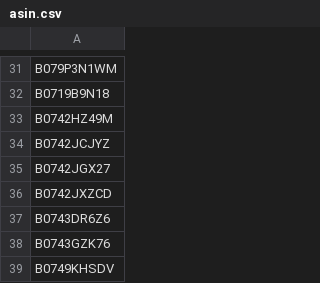
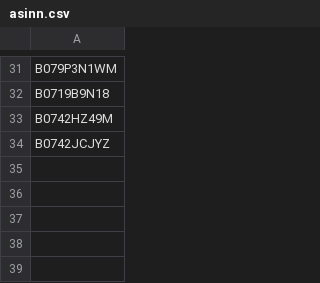
Before and after one commit to qritwik/amazon-content-system, a CSV file: asinn.csv (was asin.csv), drawn as a sheet; only a part is shown, gaps mark what is left out; the diff names each change by its address in the sheet, - before the commit and + after, or states it on an @@ line.

```diff
--- a/asin.csv
+++ b/asinn.csv
-row 35: B0742JGX27
-row 36: B0742JXZCD
-row 37: B0743DR6Z6
-row 38: B0743GZK76
-row 39: B0749KHSDV
```
Also changed, not shown: 4 other files.
